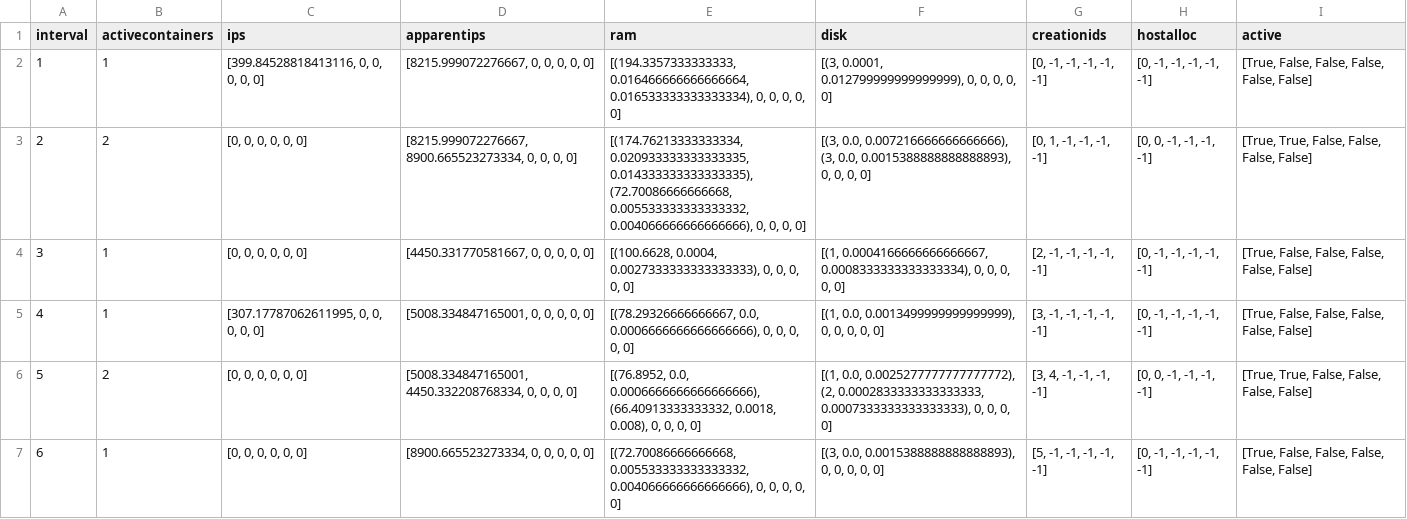
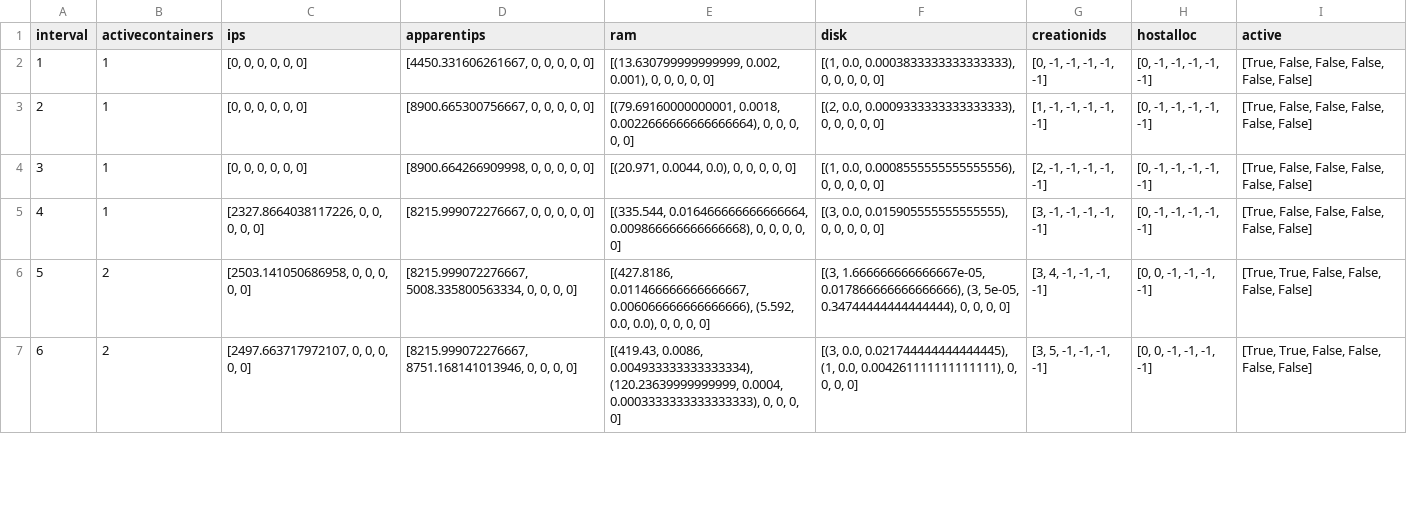
Before and after one commit to brunofaria1322/COSCO, a CSV file: logs/MyFog_MyBW_20_6_6_10000_300_1/activecontainerinfo_with_interval.csv, drawn as a sheet; only a part is shown; the diff covers the shown part only.

```diff
--- a/logs/MyFog_MyBW_20_6_6_10000_300_1/activecontainerinfo_with_interval.csv
+++ b/logs/MyFog_MyBW_20_6_6_10000_300_1/activecontainerinfo_with_interval.csv
@@ -1,7 +1,7 @@
 interval,activecontainers,ips,apparentips,ram,disk,creationids,hostalloc,active
-1,1,"[399.84528818413116, 0, 0, 0, 0, 0]","[8215.999072276667, 0, 0, 0, 0, 0]","[(194.3357333333333, 0.016466666666666664, 0.016533333333333334), 0, 0, 0, 0, 0]","[(3, 0.0001, 0.012799999999999999), 0, 0, 0, 0, 0]","[0, -1, -1, -1, -1, -1]","[0, -1, -1, -1, -1, -1]","[True, False, False, False, False, False]"
-2,2,"[0, 0, 0, 0, 0, 0]","[8215.999072276667, 8900.665523273334, 0, 0, 0, 0]","[(174.76213333333334, 0.020933333333333335, 0.014333333333333335), (72.70086666666668, 0.005533333333333332, 0.004066666666666666), 0, 0, 0, 0]","[(3, 0.0, 0.007216666666666666), (3, 0.0, 0.0015388888888888893), 0, 0, 0, 0]","[0, 1, -1, -1, -1, -1]","[0, 0, -1, -1, -1, -1]","[True, True, False, False, False, False]"
-3,1,"[0, 0, 0, 0, 0, 0]","[4450.331770581667, 0, 0, 0, 0, 0]","[(100.6628, 0.0004, 0.0027333333333333333), 0, 0, 0, 0, 0]","[(1, 0.0004166666666666667, 0.0008333333333333334), 0, 0, 0, 0, 0]","[2, -1, -1, -1, -1, -1]","[0, -1, -1, -1, -1, -1]","[True, False, False, False, False, False]"
-4,1,"[307.17787062611995, 0, 0, 0, 0, 0]","[5008.334847165001, 0, 0, 0, 0, 0]","[(78.29326666666667, 0.0, 0.0006666666666666666), 0, 0, 0, 0, 0]","[(1, 0.0, 0.0013499999999999999), 0, 0, 0, 0, 0]","[3, -1, -1, -1, -1, -1]","[0, -1, -1, -1, -1, -1]","[True, False, False, False, False, False]"
-5,2,"[0, 0, 0, 0, 0, 0]","[5008.334847165001, 4450.332208768334, 0, 0, 0, 0]","[(76.8952, 0.0, 0.0006666666666666666), (66.40913333333332, 0.0018, 0.008), 0, 0, 0, 0]","[(1, 0.0, 0.0025277777777777772), (2, 0.0002833333333333333, 0.0007333333333333333), 0, 0, 0, 0]","[3, 4, -1, -1, -1, -1]","[0, 0, -1, -1, -1, -1]","[True, True, False, False, False, False]"
-6,1,"[0, 0, 0, 0, 0, 0]","[8900.665523273334, 0, 0, 0, 0, 0]","[(72.70086666666668, 0.005533333333333332, 0.004066666666666666), 0, 0, 0, 0, 0]","[(3, 0.0, 0.0015388888888888893), 0, 0, 0, 0, 0]","[5, -1, -1, -1, -1, -1]","[0, -1, -1, -1, -1, -1]","[True, False, False, False, False, False]"
+1,1,"[0, 0, 0, 0, 0, 0]","[4450.331606261667, 0, 0, 0, 0, 0]","[(13.630799999999999, 0.002, 0.001), 0, 0, 0, 0, 0]","[(1, 0.0, 0.0003833333333333333), 0, 0, 0, 0, 0]","[0, -1, -1, -1, -1, -1]","[0, -1, -1, -1, -1, -1]","[True, False, False, False, False, False]"
+2,1,"[0, 0, 0, 0, 0, 0]","[8900.665300756667, 0, 0, 0, 0, 0]","[(79.69160000000001, 0.0018, 0.0022666666666666664), 0, 0, 0, 0, 0]","[(2, 0.0, 0.0009333333333333333), 0, 0, 0, 0, 0]","[1, -1, -1, -1, -1, -1]","[0, -1, -1, -1, -1, -1]","[True, False, False, False, False, False]"
+3,1,"[0, 0, 0, 0, 0, 0]","[8900.664266909998, 0, 0, 0, 0, 0]","[(20.971, 0.0044, 0.0), 0, 0, 0, 0, 0]","[(1, 0.0, 0.0008555555555555556), 0, 0, 0, 0, 0]","[2, -1, -1, -1, -1, -1]","[0, -1, -1, -1, -1, -1]","[True, False, False, False, False, False]"
+4,1,"[2327.8664038117226, 0, 0, 0, 0, 0]","[8215.999072276667, 0, 0, 0, 0, 0]","[(335.544, 0.016466666666666664, 0.009866666666666668), 0, 0, 0, 0, 0]","[(3, 0.0, 0.015905555555555555), 0, 0, 0, 0, 0]","[3, -1, -1, -1, -1, -1]","[0, -1, -1, -1, -1, -1]","[True, False, False, False, False, False]"
+5,2,"[2503.141050686958, 0, 0, 0, 0, 0]","[8215.999072276667, 5008.335800563334, 0, 0, 0, 0]","[(427.8186, 0.011466666666666667, 0.006066666666666666), (5.592, 0.0, 0.0), 0, 0, 0, 0]","[(3, 1.666666666666667e-05, 0.017866666666666666), (3, 5e-05, 0.34744444444444444), 0, 0, 0, 0]","[3, 4, -1, -1, -1, -1]","[0, 0, -1, -1, -1, -1]","[True, True, False, False, False, False]"
+6,2,"[2497.663717972107, 0, 0, 0, 0, 0]","[8215.999072276667, 8751.168141013946, 0, 0, 0, 0]","[(419.43, 0.0086, 0.004933333333333334), (120.23639999999999, 0.0004, 0.0003333333333333333), 0, 0, 0, 0]","[(3, 0.0, 0.021744444444444445), (1, 0.0, 0.004261111111111111), 0, 0, 0, 0]","[3, 5, -1, -1, -1, -1]","[0, 0, -1, -1, -1, -1]","[True, True, False, False, False, False]"
```
Also changed, not shown: 119 edited cells elsewhere in this file, logs/MyFog_MyBW_20_6_6_10000_300_1/allcontainerinfo_with_interval.csv, logs/MyFog_MyBW_20_6_6_10000_300_1/cpu_apparentips_avgresponsetime_with_interval.csv, 37 other files.
